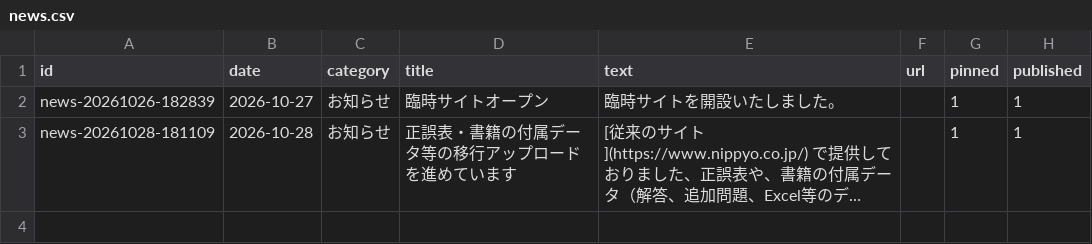
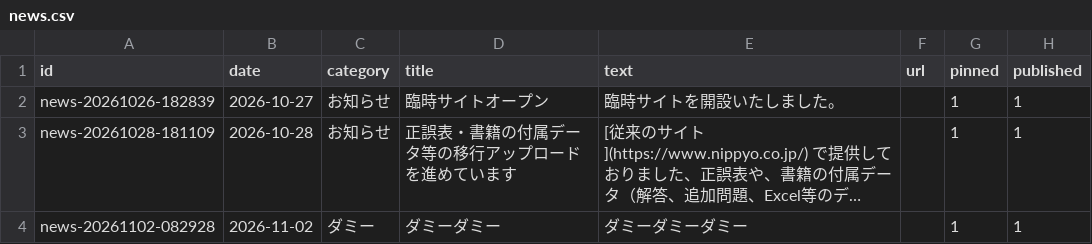
Before and after one commit to keisemi/nippyo, a CSV file: data/news.csv, drawn as a sheet; long unchanged cells end in …; the diff names each change by its address in the sheet, - before the commit and + after, or states it on an @@ line.

```diff
--- a/data/news.csv
+++ b/data/news.csv
+row 4: news-20261102-082928 | 2026-11-02 | ダミー | ダミーダミー | ダミーダミーダミー |  | 1 | 1
```
Also changed, not shown: 2 other files.
